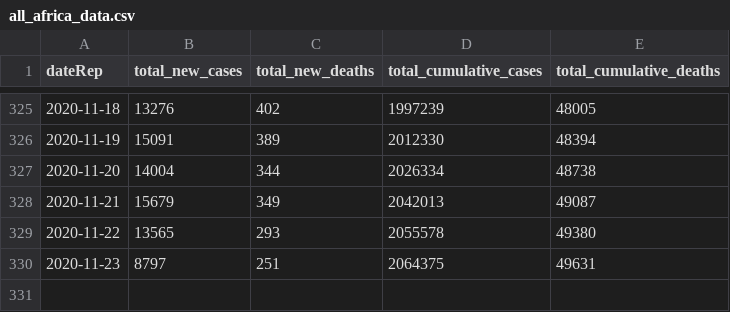
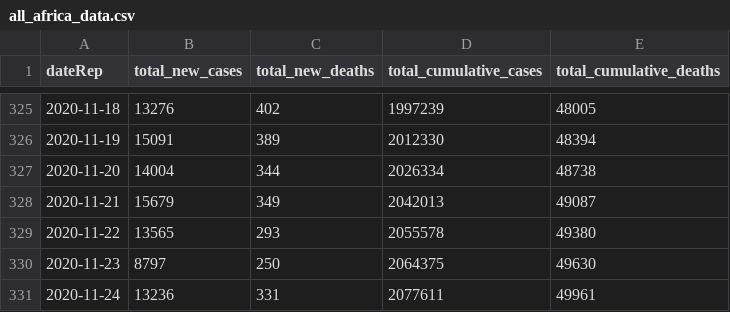
Before and after one commit to FinancialMarkets/latest_covid_africa_data, a CSV file: js_data/all_africa_data.csv, drawn as a sheet; only a part is shown, gaps mark what is left out.

Commit message:
updated all africa data

```diff
--- a/js_data/all_africa_data.csv
+++ b/js_data/all_africa_data.csv
@@ -329,2 +329,3 @@ dateRep,total_new_cases,total_new_deaths,total_cumulative_cases,total_cumulative
 2020-11-22,13565,293,2055578,49380
-2020-11-23,8797,251,2064375,49631
+2020-11-23,8797,250,2064375,49630
+2020-11-24,13236,331,2077611,49961
```
